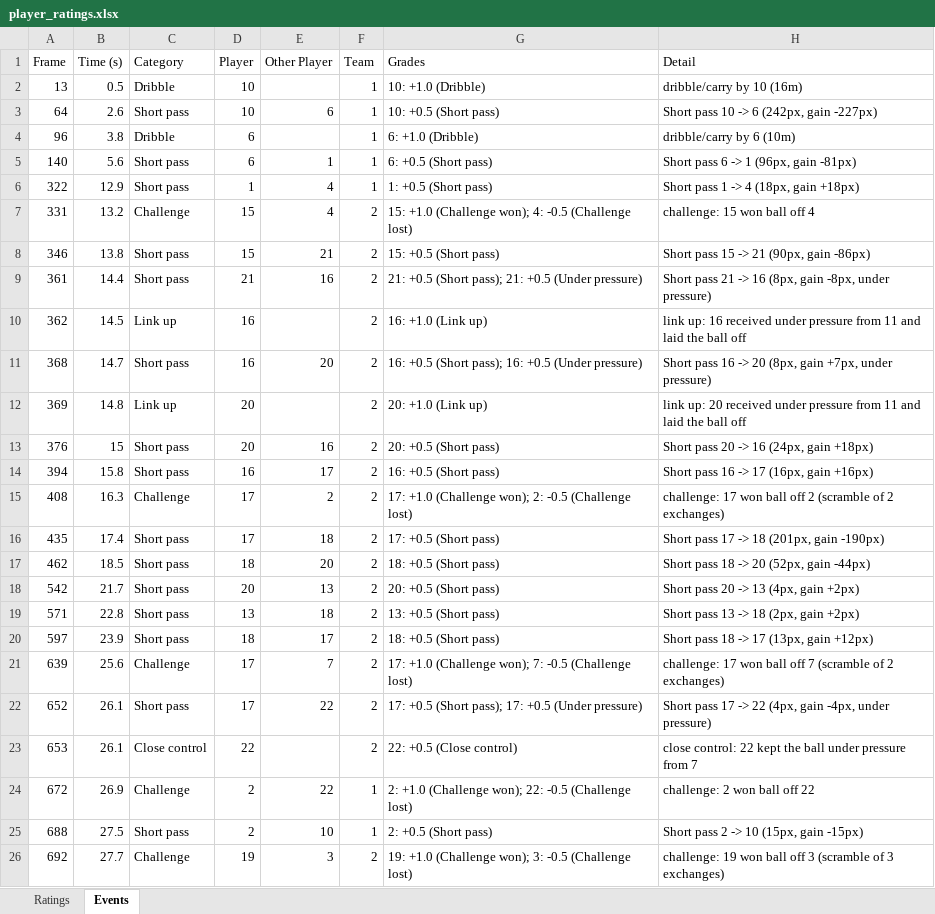
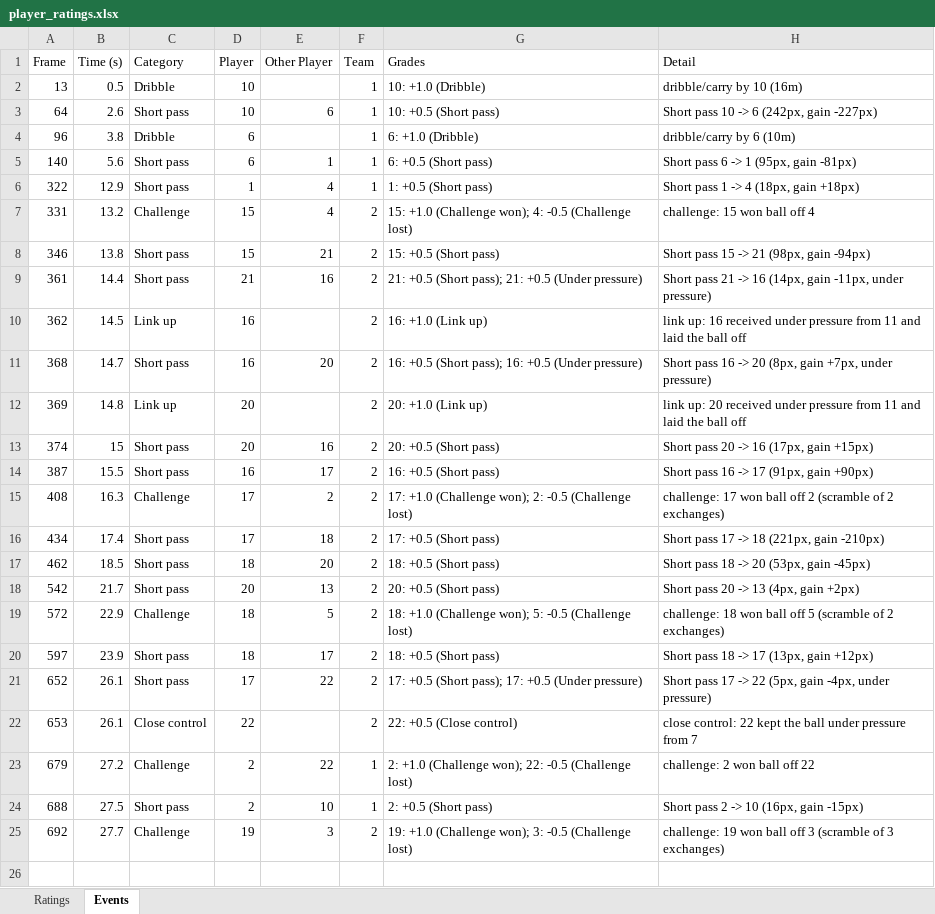
Before and after one commit to skaljic1212/analysis, an Excel workbook: output_videos/player_ratings.xlsx, sheet Events, drawn as a sheet; values as stored, in another font and other column widths than the file's, no borders; removed rows and columns are numbered as before the commit, all else as after; the diff names each change by its address in the sheet, - before the commit and + after, or states it on an @@ line.

Commit message:
ball model

```diff
--- a/output_videos/player_ratings.xlsx (sheet Events)
+++ b/output_videos/player_ratings.xlsx (sheet Events)
-H5 (Detail): Short pass 6 -> 1 (96px, gain -81px)
+H5 (Detail): Short pass 6 -> 1 (95px, gain -81px)
-H8 (Detail): Short pass 15 -> 21 (90px, gain -86px)
+H8 (Detail): Short pass 15 -> 21 (98px, gain -94px)
-H9 (Detail): …-> 16 (8px, gain -8px, under pressure)
+H9 (Detail): …-> 16 (14px, gain -11px, under pressure)
-A13 (Frame): 376
+A13 (Frame): 374
-H13 (Detail): Short pass 20 -> 16 (24px, gain +18px)
+H13 (Detail): Short pass 20 -> 16 (17px, gain +15px)
-A14 (Frame): 394
+A14 (Frame): 387
-B14 (Time (s)): 15.8
+B14 (Time (s)): 15.5
-H14 (Detail): Short pass 16 -> 17 (16px, gain +16px)
+H14 (Detail): Short pass 16 -> 17 (91px, gain +90px)
-A16 (Frame): 435
+A16 (Frame): 434
-H16 (Detail): Short pass 17 -> 18 (201px, gain -190px)
+H16 (Detail): Short pass 17 -> 18 (221px, gain -210px)
-H17 (Detail): Short pass 18 -> 20 (52px, gain -44px)
+H17 (Detail): Short pass 18 -> 20 (53px, gain -45px)
-row 19: 571 | 22.8 | Short pass | 13 | 18 | 2 | 13: +0.5 (Short pass) | Short pass 13 -> 18 (2px, gain +2px)
+row 19: 572 | 22.9 | Challenge | 18 | 5 | 2 | 18: +1.0 (Challenge won); 5: -0.5 (Challenge lost) | challenge: 18 won ball off 5 (scramble of 2 exchanges)
-row 21: 639 | 25.6 | Challenge | 17 | 7 | 2 | 17: +1.0 (Challenge won); 7: -0.5 (Challenge lost) | challenge: 17 won ball off 7 (scramble of 2 exchanges)
-H21 (Detail): …-> 22 (4px, gain -4px,…
+H21 (Detail): …-> 22 (5px, gain -4px,…
-A23 (Frame): 672
+A23 (Frame): 679
-B23 (Time (s)): 26.9
+B23 (Time (s)): 27.2
-H24 (Detail): Short pass 2 -> 10 (15px, gain -15px)
+H24 (Detail): Short pass 2 -> 10 (16px, gain -15px)
```
Also changed, not shown: sheet Ratings, 8 other files.
